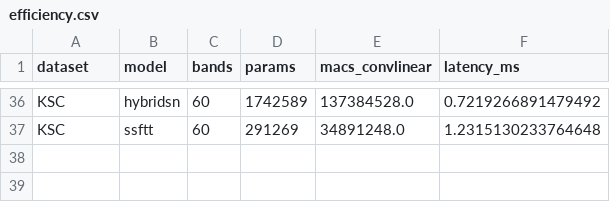
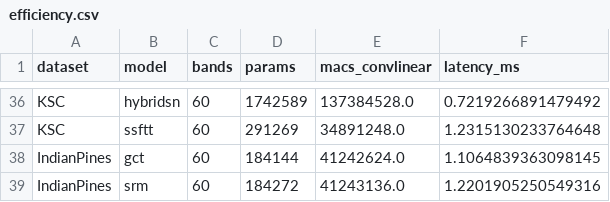
Before and after one commit to Devguru-codes/research_paper_code, a CSV file: Paper_SMCNN/experiments/results/efficiency.csv, drawn as a sheet; only a part is shown, gaps mark what is left out.

Commit message:
Reframe as an evaluation letter on channel attention under three protocols
- Phase 3: GCT and SRM baselines; patch-disjoint splits (PU, KSC: 15 seeds);
  IP random split extended to 15 seeds for all eight backbone variants
- Phase 4: blocks applied to raw bands in wavelength order
- Phase 5: standard fixed Indian Pines split (SpectralFormer), 15 seeds
- Paired Wilcoxon tests with Holm correction; new protocol and paired tables
- Paper rewritten: block choice matters only on random IP splits with
  1-2 training pixels in the smallest classes; KSC encoding as secondary
  contribution, citing prior work that treated it as saturation

```diff
--- a/Paper_SMCNN/experiments/results/efficiency.csv
+++ b/Paper_SMCNN/experiments/results/efficiency.csv
@@ -37 +37,3 @@ KSC,hybridsn,60,1742589,137384528.0,0.7219266891479492
 KSC,ssftt,60,291269,34891248.0,1.2315130233764648
+IndianPines,gct,60,184144,41242624.0,1.1064839363098145
+IndianPines,srm,60,184272,41243136.0,1.2201905250549316
```
Also changed, not shown: 32 other files.
